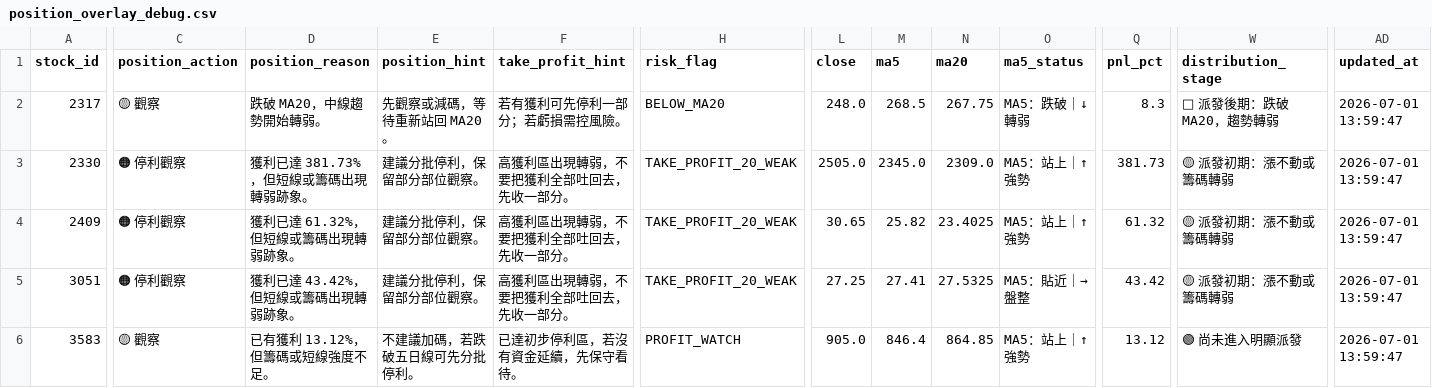
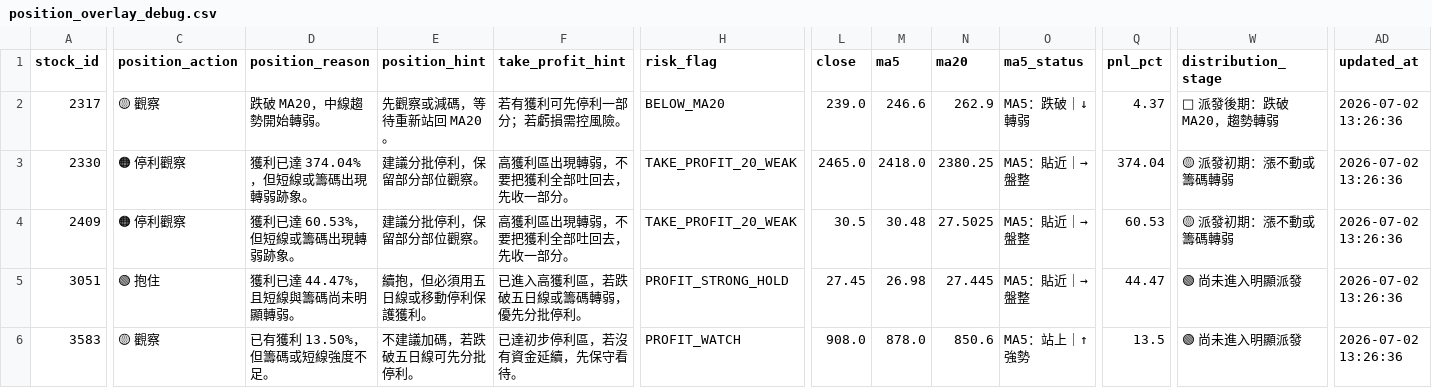
Before and after one commit to bichcs5566-alt/V204-app, a CSV file: mobile_dashboard_v1/data/position_overlay_debug.csv, drawn as a sheet; only a part is shown, gaps mark what is left out; the diff covers the shown part only; the diff names each change by its address in the sheet, - before the commit and + after, or states it on an @@ line.

```diff
--- a/mobile_dashboard_v1/data/position_overlay_debug.csv
+++ b/mobile_dashboard_v1/data/position_overlay_debug.csv
-L2 (close): 248.0
+L2 (close): 239.0
-M2 (ma5): 268.5
+M2 (ma5): 246.6
-N2 (ma20): 267.75
+N2 (ma20): 262.9
-Q2 (pnl_pct): 8.3
+Q2 (pnl_pct): 4.37
-AD2:AD6 (updated_at): 2026-07-01 13:59:47
+AD2:AD6 (updated_at): 2026-07-02 13:26:36
-D3 (position_reason): 獲利已達 381.73%，但短線或籌碼出現轉弱跡象。
+D3 (position_reason): 獲利已達 374.04%，但短線或籌碼出現轉弱跡象。
-L3 (close): 2505.0
+L3 (close): 2465.0
-M3 (ma5): 2345.0
+M3 (ma5): 2418.0
-N3 (ma20): 2309.0
+N3 (ma20): 2380.25
-O3:O4 (ma5_status): MA5：站上｜↑ 強勢
+O3:O4 (ma5_status): MA5：貼近｜→ 盤整
-Q3 (pnl_pct): 381.73
+Q3 (pnl_pct): 374.04
-D4 (position_reason): 獲利已達 61.32%，但短線或籌碼出現轉弱跡象。
+D4 (position_reason): 獲利已達 60.53%，但短線或籌碼出現轉弱跡象。
-L4 (close): 30.65
+L4 (close): 30.5
-M4 (ma5): 25.82
+M4 (ma5): 30.48
-N4 (ma20): 23.4025
+N4 (ma20): 27.5025
-Q4 (pnl_pct): 61.32
+Q4 (pnl_pct): 60.53
-C5 (position_action): 🟠 停利觀察
+C5 (position_action): 🟢 抱住
-D5 (position_reason): 獲利已達 43.42%，但短線或籌碼出現轉弱跡象。
+D5 (position_reason): 獲利已達 44.47%，且短線與籌碼尚未明顯轉弱。
-E5 (position_hint): 建議分批停利，保留部分部位觀察。
+E5 (position_hint): 續抱，但必須用五日線或移動停利保護獲利。
-F5 (take_profit_hint): 高獲利區出現轉弱，不要把獲利全部吐回去，先收一部分。
+F5 (take_profit_hint): 已進入高獲利區，若跌破五日線或籌碼轉弱，優先分批停利。
-H5 (risk_flag): TAKE_PROFIT_20_WEAK
+H5 (risk_flag): PROFIT_STRONG_HOLD
-L5 (close): 27.25
+L5 (close): 27.45
-M5 (ma5): 27.41
+M5 (ma5): 26.98
-N5 (ma20): 27.5325
+N5 (ma20): 27.445
-Q5 (pnl_pct): 43.42
+Q5 (pnl_pct): 44.47
-W5 (distribution_stage): 🟡 派發初期：漲不動或籌碼轉弱
+W5 (distribution_stage): 🟢 尚未進入明顯派發
-D6 (position_reason): 已有獲利 13.12%，但籌碼或短線強度不足。
+D6 (position_reason): 已有獲利 13.50%，但籌碼或短線強度不足。
-L6 (close): 905.0
+L6 (close): 908.0
-M6 (ma5): 846.4
+M6 (ma5): 878.0
-N6 (ma20): 864.85
+N6 (ma20): 850.6
-Q6 (pnl_pct): 13.12
+Q6 (pnl_pct): 13.5
```
Also changed, not shown: 3 edited cells elsewhere in this file, mobile_dashboard_v1/data/position_overlay.csv, mobile_dashboard_v1/data/stock_name_map.csv, 56 other files.
